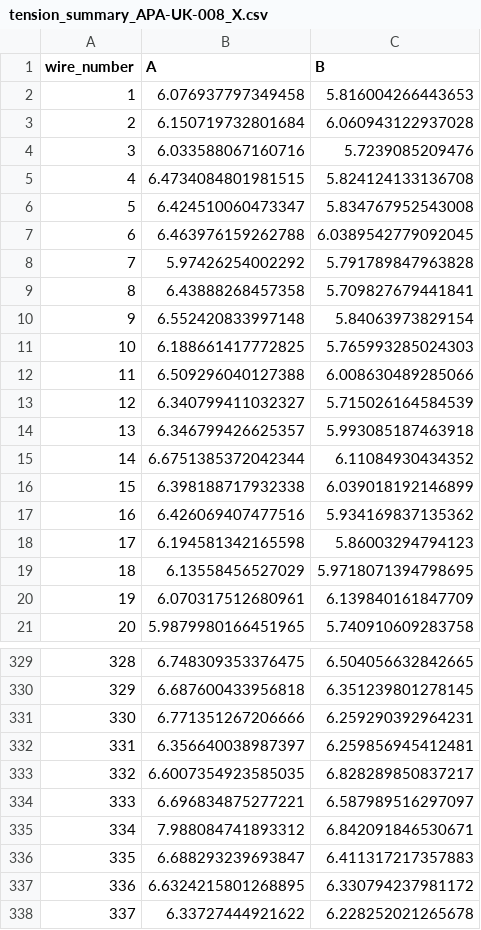
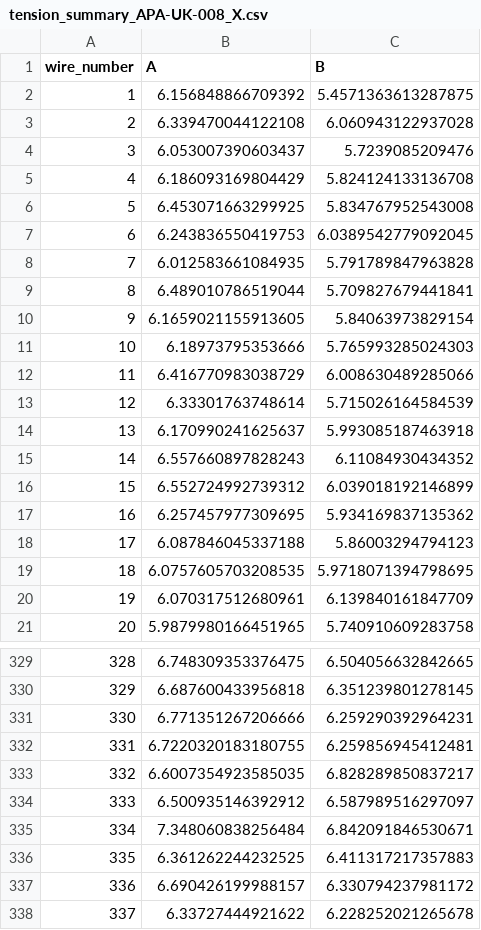
Before and after one commit to etymology/dune-monorepo, a CSV file: dune_tension/data/tension_summaries/tension_summary_APA-UK-008_X.csv, drawn as a sheet; only a part is shown, gaps mark what is left out; the diff covers the shown part only.

Commit message:
Update tension data and logs with new fault captures and summaries
- Added multiple fault capture entries to the tensiometer GUI logs for May 2026.
- Updated tension summary for APA-UK-008_X with new measurements.
- Introduced new tension summary file for APA-UK-027_X with initial data.
- Updated tension plot images to reflect recent changes.
- Modified tension data database to include new entries and updates.

```diff
--- a/dune_tension/data/tension_summaries/tension_summary_APA-UK-008_X.csv
+++ b/dune_tension/data/tension_summaries/tension_summary_APA-UK-008_X.csv
@@ -1,20 +1,20 @@
 wire_number,A,B
-1,6.076937797349458,5.816004266443653
-2,6.150719732801684,6.060943122937028
-3,6.033588067160716,5.7239085209476
-4,6.4734084801981515,5.824124133136708
-5,6.424510060473347,5.834767952543008
-6,6.463976159262788,6.0389542779092045
-7,5.97426254002292,5.791789847963828
-8,6.43888268457358,5.709827679441841
-9,6.552420833997148,5.84063973829154
-10,6.188661417772825,5.765993285024303
-11,6.509296040127388,6.008630489285066
-12,6.340799411032327,5.715026164584539
-13,6.346799426625357,5.993085187463918
-14,6.6751385372042344,6.11084930434352
-15,6.398188717932338,6.039018192146899
-16,6.426069407477516,5.934169837135362
-17,6.194581342165598,5.86003294794123
-18,6.13558456527029,5.9718071394798695
+1,6.156848866709392,5.4571363613287875
+2,6.339470044122108,6.060943122937028
+3,6.053007390603437,5.7239085209476
+4,6.186093169804429,5.824124133136708
+5,6.453071663299925,5.834767952543008
+6,6.243836550419753,6.0389542779092045
+7,6.012583661084935,5.791789847963828
+8,6.489010786519044,5.709827679441841
+9,6.1659021155913605,5.84063973829154
+10,6.18973795353666,5.765993285024303
+11,6.416770983038729,6.008630489285066
+12,6.33301763748614,5.715026164584539
+13,6.170990241625637,5.993085187463918
+14,6.557660897828243,6.11084930434352
+15,6.552724992739312,6.039018192146899
+16,6.257457977309695,5.934169837135362
+17,6.087846045337188,5.86003294794123
+18,6.0757605703208535,5.9718071394798695
 19,6.070317512680961,6.139840161847709
@@ -331,8 +331,8 @@ wire_number,A,B
 330,6.771351267206666,6.259290392964231
-331,6.356640038987397,6.259856945412481
+331,6.7220320183180755,6.259856945412481
 332,6.6007354923585035,6.828289850837217
-333,6.696834875277221,6.587989516297097
-334,7.988084741893312,6.842091846530671
-335,6.688293239693847,6.411317217357883
-336,6.6324215801268895,6.330794237981172
+333,6.500935146392912,6.587989516297097
+334,7.348060838256484,6.842091846530671
+335,6.361262244232525,6.411317217357883
+336,6.690426199988157,6.330794237981172
 337,6.33727444921622,6.228252021265678
```
Also changed, not shown: 13 edited cells elsewhere in this file, 7 other files.
